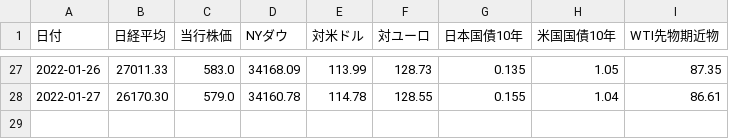
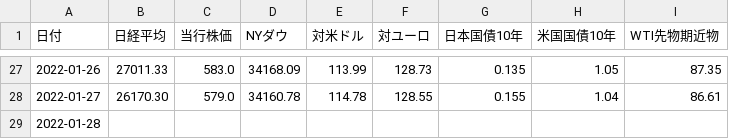
Before and after one commit to takuminishi0930/indicators, a CSV file: app/static/csv/2022-01.csv, drawn as a sheet; only a part is shown, gaps mark what is left out; the diff names each change by its address in the sheet, - before the commit and + after, or states it on an @@ line.

Commit message:
modified

```diff
--- a/app/static/csv/2022-01.csv
+++ b/app/static/csv/2022-01.csv
+row 29: 2022-01-28
```
